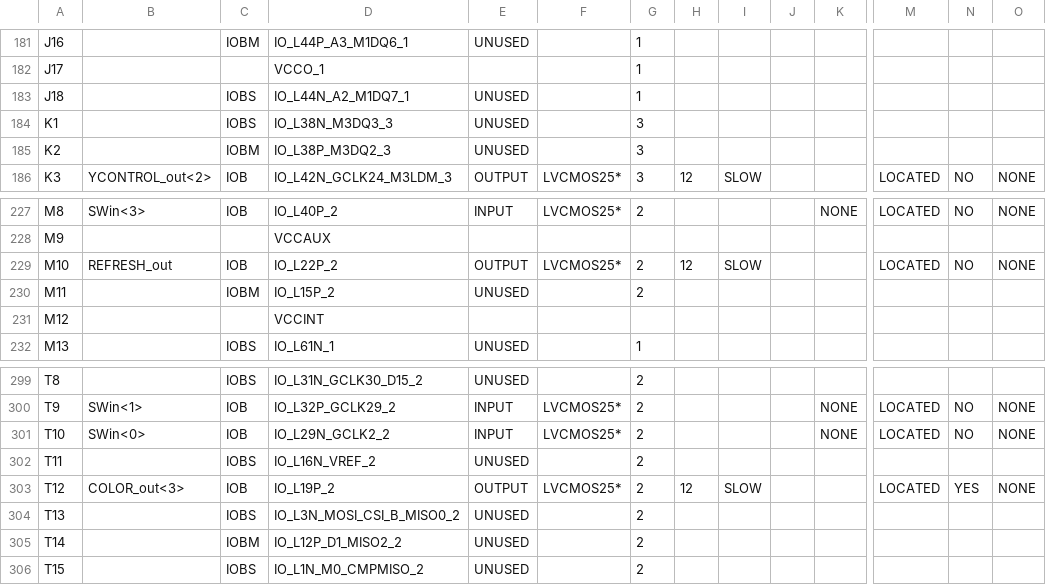
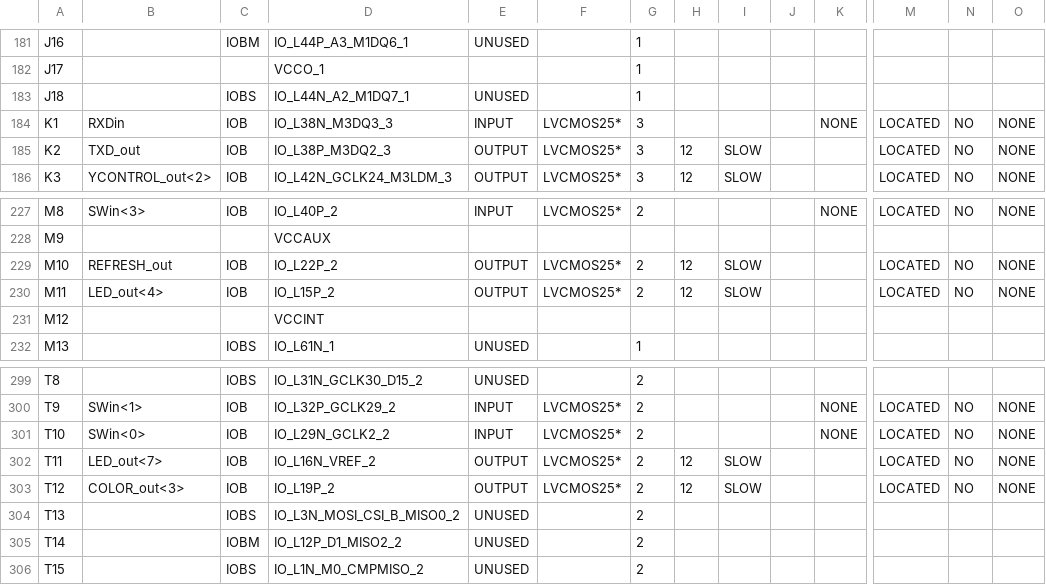
Before and after one commit to Zunth5/LED-CLOCK, a CSV file: LEDgrid/ProjectMain_pad.csv, drawn as a sheet; only a part is shown, gaps mark what is left out; the diff covers the shown part only; the diff names each change by its address in the sheet, - before the commit and + after, or states it on an @@ line.

```diff
--- a/LEDgrid/ProjectMain_pad.csv
+++ b/LEDgrid/ProjectMain_pad.csv
-B184: (empty)
+B184: RXDin
-C184: IOBS
+C184: IOB
-E184: UNUSED
+E184: INPUT
-F184:F185: (empty)
+F184:F185: LVCMOS25*
-K184: (empty)
+K184: NONE
-M184:M185: (empty)
+M184:M185: LOCATED
-N184:N185: (empty)
+N184:N185: NO
-O184:O185: (empty)
+O184:O185: NONE
-B185: (empty)
+B185: TXD_out
-C185: IOBM
+C185: IOB
-E185: UNUSED
+E185: OUTPUT
-H185: (empty)
+H185: 12
-I185: (empty)
+I185: SLOW
-B230: (empty)
+B230: LED_out<4>
-C230: IOBM
+C230: IOB
-E230: UNUSED
+E230: OUTPUT
-F230: (empty)
+F230: LVCMOS25*
-H230: (empty)
+H230: 12
-I230: (empty)
+I230: SLOW
-M230: (empty)
+M230: LOCATED
-N230: (empty)
+N230: NO
-O230: (empty)
+O230: NONE
-B302: (empty)
+B302: LED_out<7>
-C302: IOBS
+C302: IOB
-E302: UNUSED
+E302: OUTPUT
-F302: (empty)
+F302: LVCMOS25*
-H302: (empty)
+H302: 12
-I302: (empty)
+I302: SLOW
-M302: (empty)
+M302: LOCATED
-N302: (empty)
+N302: NO
-O302: (empty)
+O302: NONE
-N303: YES
+N303: NO
```
Also changed, not shown: 60 edited cells elsewhere in this file, 53 other files.
